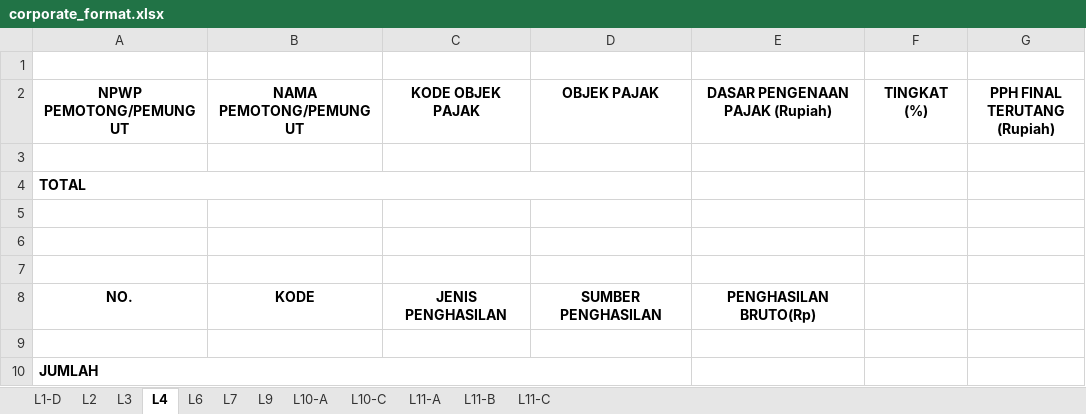
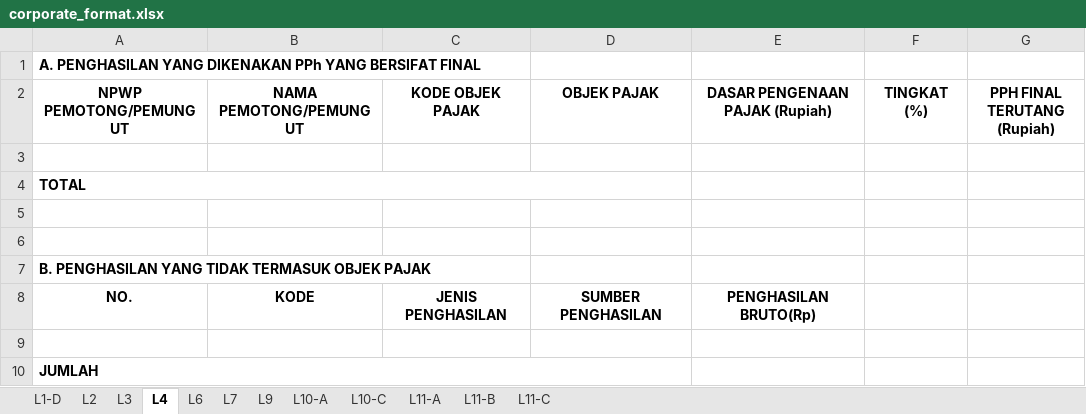
Before and after one commit to cepeter-job/spt-downloader, an Excel workbook: resources/corporate_format.xlsx, sheet L4, drawn as a sheet; values as stored, in another font and other column widths than the file's, no borders; the diff names each change by its address in the sheet, - before the commit and + after, or states it on an @@ line.

```diff
--- a/resources/corporate_format.xlsx (sheet L4)
+++ b/resources/corporate_format.xlsx (sheet L4)
-A1 (NPWP PEMOTONG/PEMUNGUT): (empty)
+A1 (NPWP PEMOTONG/PEMUNGUT): A. PENGHASILAN YANG DIKENAKAN PPh YANG BERSIFAT FINAL
-A7 (NPWP PEMOTONG/PEMUNGUT): (empty)
+A7 (NPWP PEMOTONG/PEMUNGUT): B. PENGHASILAN YANG TIDAK TERMASUK OBJEK PAJAK
```
Also changed, not shown: sheet L11-A, sheet L11-B, sheet L2, sheet L1-D, sheet L10-C, sheet L6, 1 more sheet, 3 other files.
